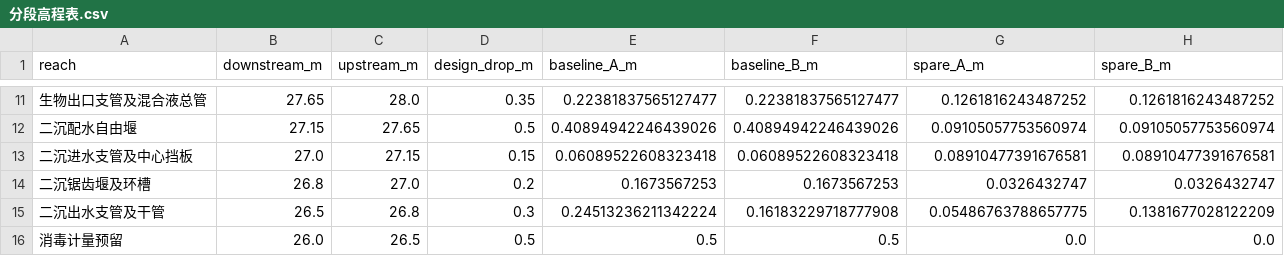
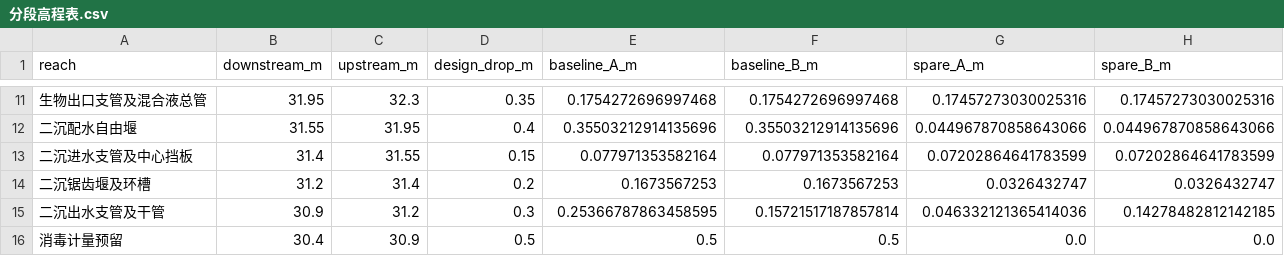
Before and after one commit to tohoHouraisanKaguya/environmental-factory-project, a CSV file: 计算成果/第13项附件/分段高程表.csv, drawn as a sheet; only a part is shown, gaps mark what is left out; the diff covers the shown part only.

```diff
--- a/计算成果/第13项附件/分段高程表.csv
+++ b/计算成果/第13项附件/分段高程表.csv
@@ -11,6 +11,6 @@
-生物出口支管及混合液总管,27.65,28.0,0.35,0.22381837565127477,0.22381837565127477,0.1261816243487252,0.1261816243487252
-二沉配水自由堰,27.15,27.65,0.5,0.40894942246439026,0.40894942246439026,0.09105057753560974,0.09105057753560974
-二沉进水支管及中心挡板,27.0,27.15,0.15,0.06089522608323418,0.06089522608323418,0.08910477391676581,0.08910477391676581
-二沉锯齿堰及环槽,26.8,27.0,0.2,0.1673567253,0.1673567253,0.0326432747,0.0326432747
-二沉出水支管及干管,26.5,26.8,0.3,0.24513236211342224,0.16183229718777908,0.05486763788657775,0.1381677028122209
-消毒计量预留,26.0,26.5,0.5,0.5,0.5,0.0,0.0
+生物出口支管及混合液总管,31.95,32.3,0.35,0.1754272696997468,0.1754272696997468,0.17457273030025316,0.17457273030025316
+二沉配水自由堰,31.55,31.95,0.4,0.35503212914135696,0.35503212914135696,0.044967870858643066,0.044967870858643066
+二沉进水支管及中心挡板,31.4,31.55,0.15,0.077971353582164,0.077971353582164,0.07202864641783599,0.07202864641783599
+二沉锯齿堰及环槽,31.2,31.4,0.2,0.1673567253,0.1673567253,0.0326432747,0.0326432747
+二沉出水支管及干管,30.9,31.2,0.3,0.25366787863458595,0.15721517187857814,0.046332121365414036,0.14278482812142185
+消毒计量预留,30.4,30.9,0.5,0.5,0.5,0.0,0.0
```
Also changed, not shown: 31 edited cells elsewhere in this file, 计算成果/第12项附件/构筑物坐标.csv, 计算成果/第12项附件/管线平面长度.csv, 27 other files.
